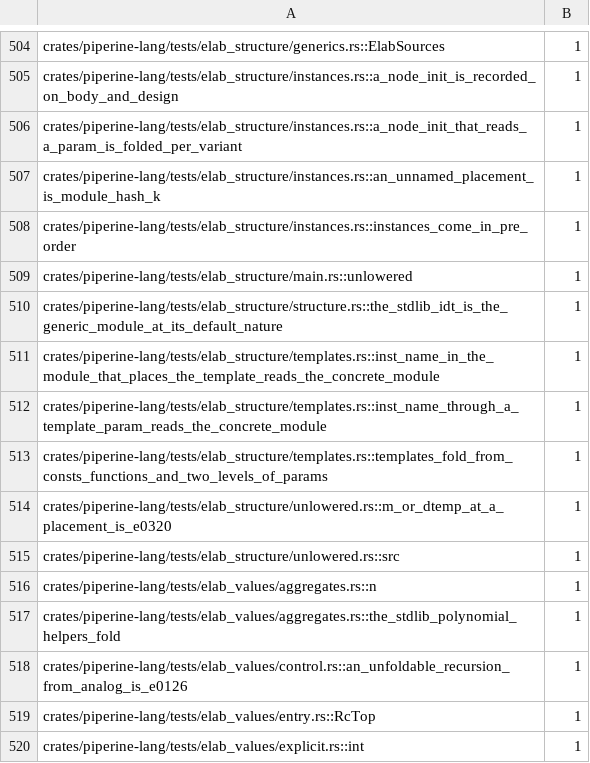
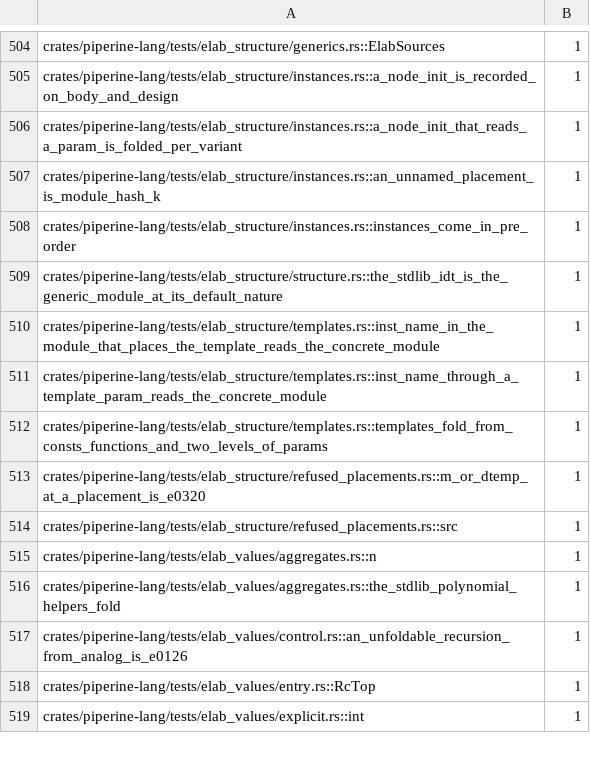
Before and after one commit to vkeslarek/piperine, a TSV file: crates/piperine-repository-guards/allowances/piperine-lang/undeclared_words.tsv, drawn as a sheet; only a part is shown, gaps mark what is left out.

```diff
--- a/crates/piperine-repository-guards/allowances/piperine-lang/undeclared_words.tsv
+++ b/crates/piperine-repository-guards/allowances/piperine-lang/undeclared_words.tsv
@@ -508,3 +508,2 @@ crates/piperine-lang/tests/elab_structure/instances.rs::an_unnamed_placement_is_
 crates/piperine-lang/tests/elab_structure/instances.rs::instances_come_in_pre_order	1
-crates/piperine-lang/tests/elab_structure/main.rs::unlowered	1
 crates/piperine-lang/tests/elab_structure/structure.rs::the_stdlib_idt_is_the_generic_module_at_its_default_nature	1
@@ -513,4 +512,4 @@ crates/piperine-lang/tests/elab_structure/templates.rs::inst_name_through_a_temp
 crates/piperine-lang/tests/elab_structure/templates.rs::templates_fold_from_consts_functions_and_two_levels_of_params	1
-crates/piperine-lang/tests/elab_structure/unlowered.rs::m_or_dtemp_at_a_placement_is_e0320	1
-crates/piperine-lang/tests/elab_structure/unlowered.rs::src	1
+crates/piperine-lang/tests/elab_structure/refused_placements.rs::m_or_dtemp_at_a_placement_is_e0320	1
+crates/piperine-lang/tests/elab_structure/refused_placements.rs::src	1
 crates/piperine-lang/tests/elab_values/aggregates.rs::n	1
```
Also changed, not shown: crates/piperine-repository-guards/allowances/piperine-parity/undeclared_words.tsv, crates/piperine-repository-guards/allowances/piperine/undeclared_words.tsv, 12 other files.
